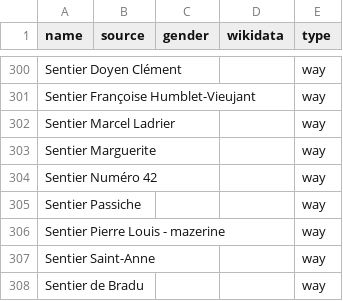
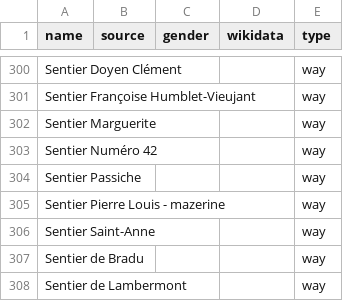
Before and after one commit to EqualStreetNames/equalstreetnames-rixensart, a CSV file: data/other.csv, drawn as a sheet; only a part is shown, gaps mark what is left out; the shorter side is filled out with more unchanged rows; the diff names each change by its address in the sheet, - before the commit and + after, or states it on an @@ line.

```diff
--- a/data/other.csv
+++ b/data/other.csv
-row 302: Sentier Marcel Ladrier |  |  |  | way
```
Also changed, not shown: data.csv.
